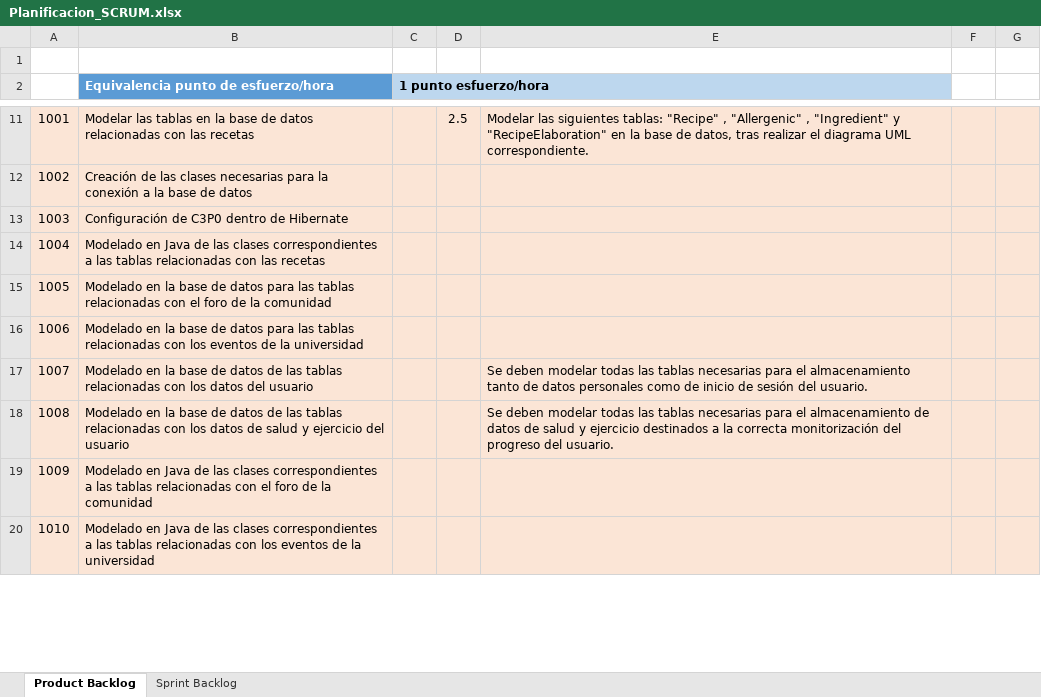
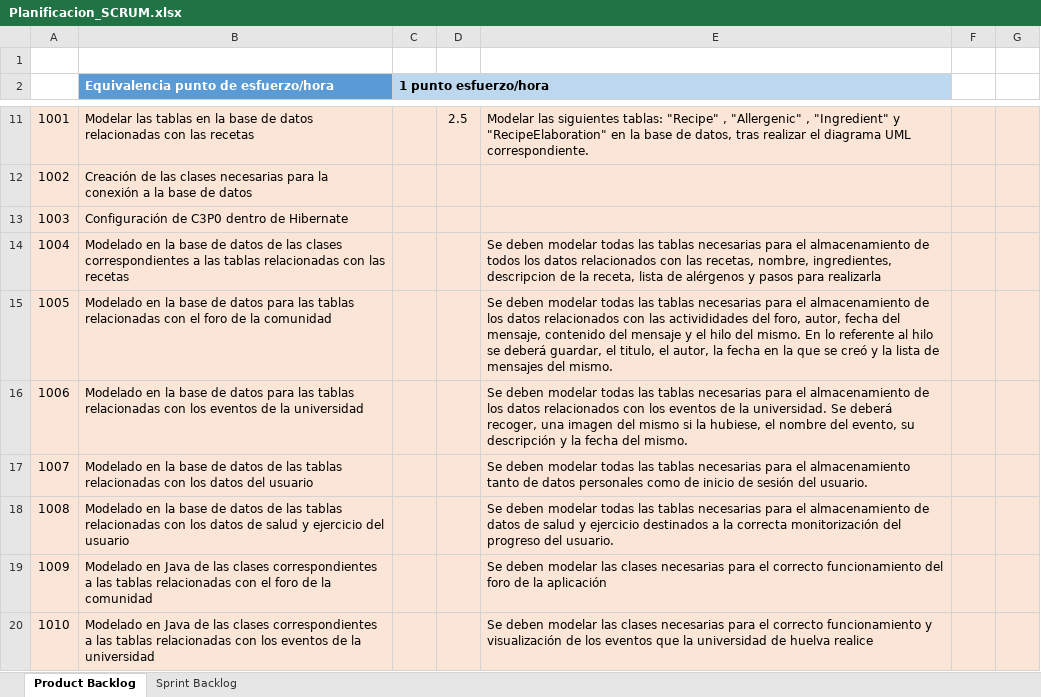
Before and after one commit to SaulRC1/Saluhud, an Excel workbook: documentation/SCRUM Planification/Planificacion_SCRUM.xlsx, sheet Product Backlog, drawn as a sheet; only a part is shown, gaps mark what is left out; values as stored, in another font and other column widths than the file's, no borders; the diff covers the shown part only; the diff names each change by its address in the sheet, - before the commit and + after, or states it on an @@ line.

Commit message:
Added new users histories to the Product Backlog

```diff
--- a/documentation/SCRUM Planification/Planificacion_SCRUM.xlsx (sheet Product Backlog)
+++ b/documentation/SCRUM Planification/Planificacion_SCRUM.xlsx (sheet Product Backlog)
-B14: Modelado en Java de las…
+B14: Modelado en la base de datos de las…
-E14: (empty)
+E14: Se deben modelar todas las tablas necesarias para el almacenamiento de todos los datos relacionados con las recetas, nombre, ingredientes, descripcion de la receta, lista de alérgenos y pasos para realizarla
-E15: (empty)
+E15: Se deben modelar todas las tablas necesarias para el almacenamiento de los datos relacionados con las activididades del foro, autor, fecha del mensaje, contenido del mensaje y el hilo del mismo. En lo referente al hilo se deberá guardar, el titulo, el autor, la fecha en la que se creó y la lista de mensajes del mismo.
-E16: (empty)
+E16: Se deben modelar todas las tablas necesarias para el almacenamiento de los datos relacionados con los eventos de la universidad. Se deberá recoger, una imagen del mismo si la hubiese, el nombre del evento, su descripción y la fecha del mismo.
-E19: (empty)
+E19: Se deben modelar las clases necesarias para el correcto funcionamiento del foro de la aplicación
-E20: (empty)
+E20: Se deben modelar las clases necesarias para el correcto funcionamiento y visualización de los eventos que la universidad de huelva realice
```
Also changed, not shown: 4 added rows, 6 edited cells and cell formats elsewhere in this sheet.
